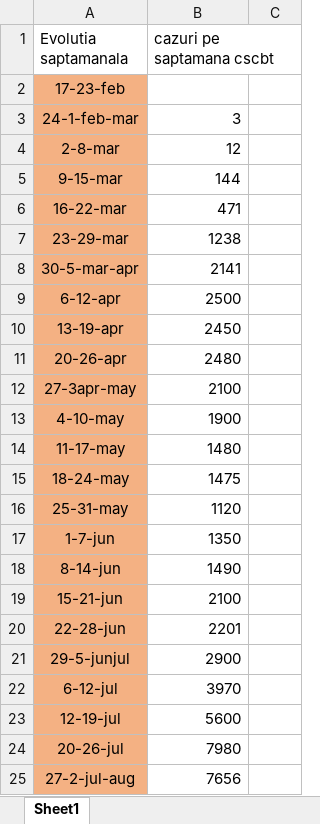
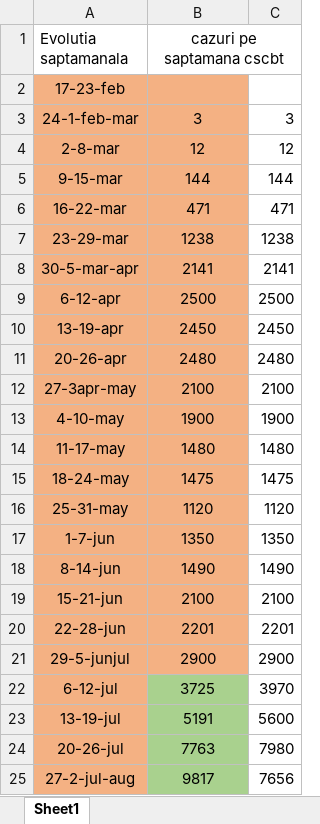
Before and after one commit to nor24o/Practica_covid19_UTCN, an Excel workbook: Database/Norbert/cnscbt.xlsx, sheet Sheet1, drawn as a sheet; only a part is shown; values as stored, in another font and other column widths than the file's, no borders; removed rows and columns are numbered as before the commit, all else as after; the diff covers the shown part only; the diff names each change by its address in the sheet, - before the commit and + after, or states it on an @@ line.

```diff
--- a/Database/Norbert/cnscbt.xlsx (sheet Sheet1)
+++ b/Database/Norbert/cnscbt.xlsx (sheet Sheet1)
-B1 alignment: left
+B1 alignment: center
+B1:C1 merged
-B2:B21 fill: none
+B2:B21 fill: #F4B183
-B3:B22 alignment: right
+B3:B22 alignment: center
-C3: (empty)
+C3: 3
-C4: (empty)
+C4: 12
-C5: (empty)
+C5: 144
-C6: (empty)
+C6: 471
-C7: (empty)
+C7: 1238
-C8: (empty)
+C8: 2141
-C9: (empty)
+C9: 2500
-C10: (empty)
+C10: 2450
-C11: (empty)
+C11: 2480
-C12: (empty)
+C12: 2100
-C13: (empty)
+C13: 1900
-C14: (empty)
+C14: 1480
-C15: (empty)
+C15: 1475
-C16: (empty)
+C16: 1120
-C17: (empty)
+C17: 1350
-C18: (empty)
+C18: 1490
-C19: (empty)
+C19: 2100
-C20: (empty)
+C20: 2201
-C21: (empty)
+C21: 2900
-B22 (cazuri pe saptamana cscbt): 3970
+B22 (cazuri pe saptamana cscbt): 3725
-B22 fill: none
+B22 fill: #A9D18E
-C22: (empty)
+C22: 3970
-row 23: 12-19-jul | 5600
+row 23: 13-19-jul | 5191 | 5600
-B24 (cazuri pe saptamana cscbt): 7980
+B24 (cazuri pe saptamana cscbt): 7763
@@ B24:B25 alignment: right → center, fill: none → #A9D18E @@
-C24: (empty)
+C24: 7980
-B25 (cazuri pe saptamana cscbt): 7656
+B25 (cazuri pe saptamana cscbt): 9817
-C25: (empty)
+C25: 7656
```
Also changed, not shown: 1 edited cell and cell formats elsewhere in this sheet, Database/Campean/Ploturi/Waze.xlsx, Database/Norbert/Australia_Ungaria_Israel_worldometer.xlsx, 15 other files.
